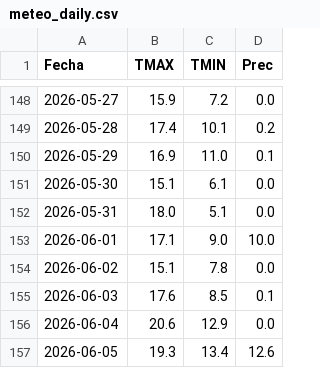
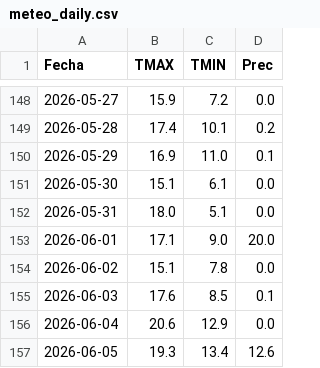
Before and after one commit to PREDWEEM/LOLIUM-PERGA2026, a CSV file: meteo_daily.csv, drawn as a sheet; only a part is shown, gaps mark what is left out.

Commit message:
Update meteo_daily.csv

```diff
--- a/meteo_daily.csv
+++ b/meteo_daily.csv
@@ -152,3 +152,3 @@ Fecha,TMAX,TMIN,Prec
 2026-05-31,18.0,5.1,0.0
-2026-06-01,17.1,9.0,10.0
+2026-06-01,17.1,9.0,20.0
 2026-06-02,15.1,7.8,0.0
```
